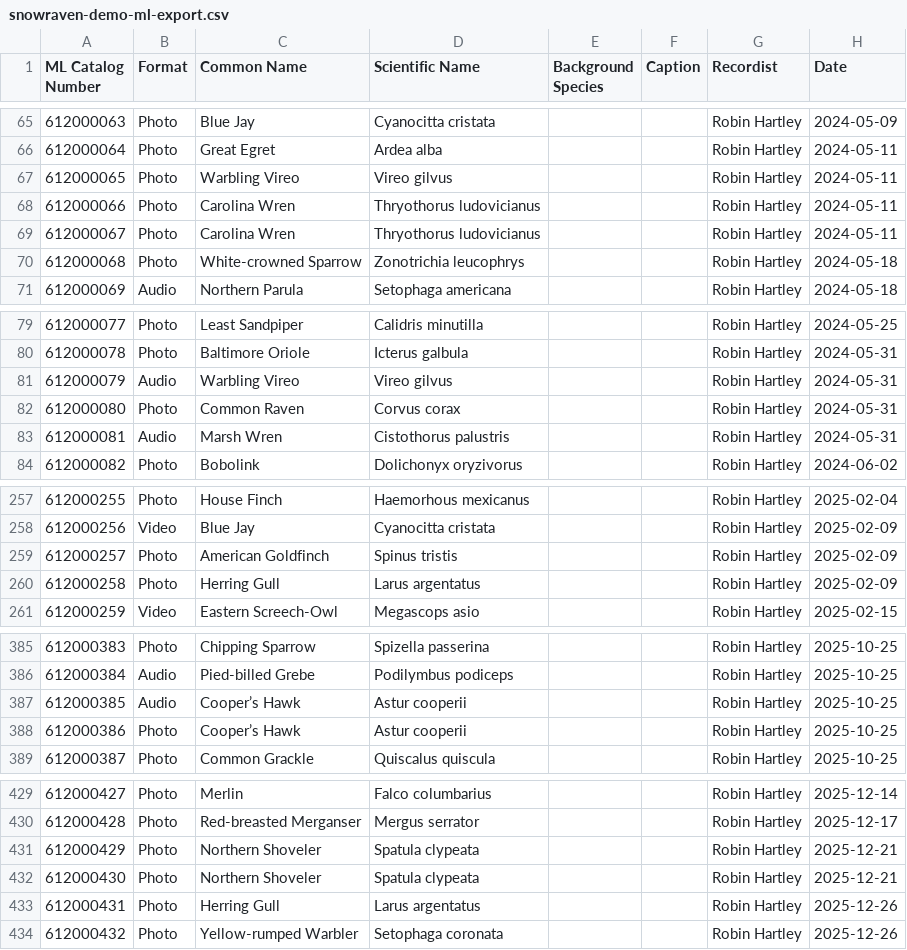
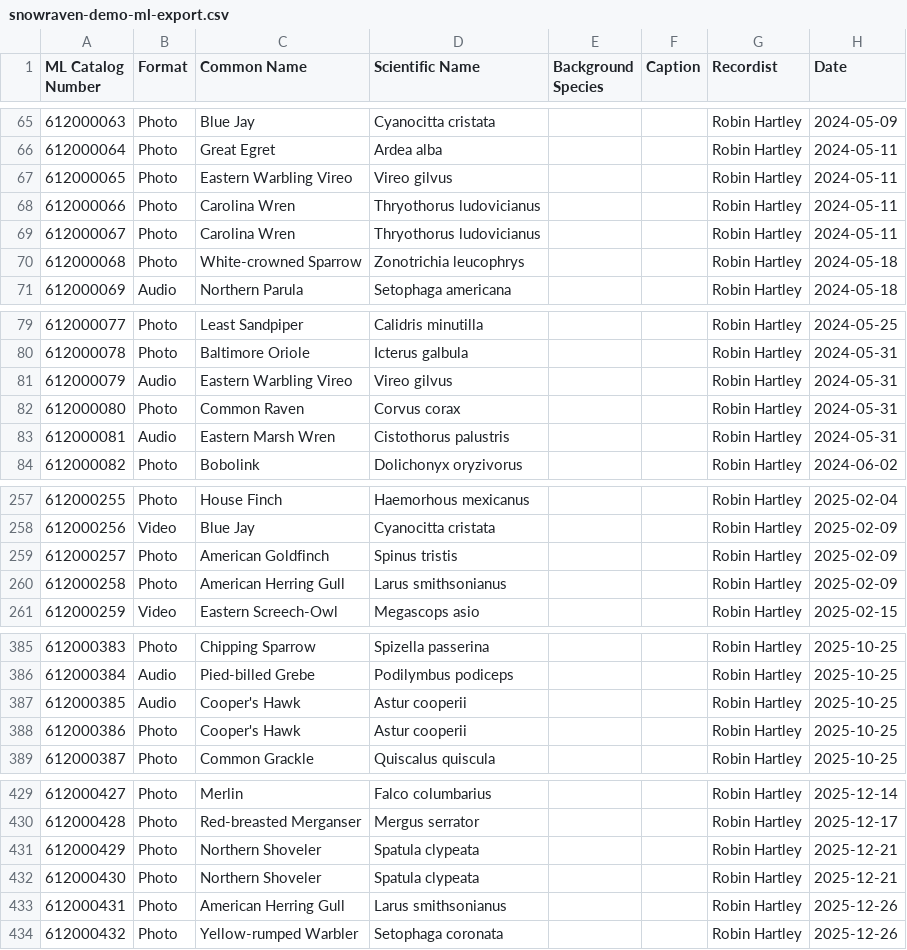
Before and after one commit to dtgibson/snowraven, a CSV file: website/demo/snowraven-demo-ml-export.csv, drawn as a sheet; only a part is shown, gaps mark what is left out; the diff covers the shown part only; the diff names each change by its address in the sheet, - before the commit and + after, or states it on an @@ line.

```diff
--- a/website/demo/snowraven-demo-ml-export.csv
+++ b/website/demo/snowraven-demo-ml-export.csv
-C67 (Common Name): Warbling Vireo
+C67 (Common Name): Eastern Warbling Vireo
-C81 (Common Name): Warbling Vireo
+C81 (Common Name): Eastern Warbling Vireo
-C83 (Common Name): Marsh Wren
+C83 (Common Name): Eastern Marsh Wren
-C260 (Common Name): Herring Gull
+C260 (Common Name): American Herring Gull
-D260 (Scientific Name): Larus argentatus
+D260 (Scientific Name): Larus smithsonianus
-C387:C388 (Common Name): Cooper’s Hawk
+C387:C388 (Common Name): Cooper's Hawk
-C433 (Common Name): Herring Gull
+C433 (Common Name): American Herring Gull
-D433 (Scientific Name): Larus argentatus
+D433 (Scientific Name): Larus smithsonianus
```
Also changed, not shown: 39 edited cells elsewhere in this file, 3 other files.
